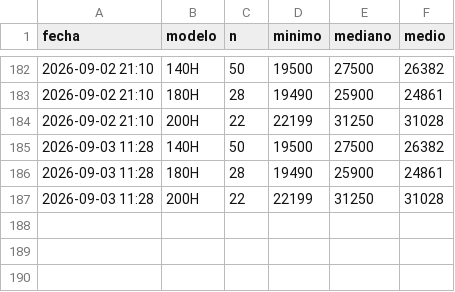
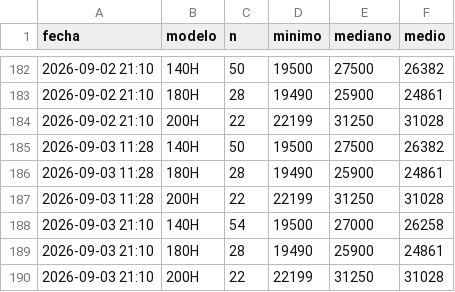
Before and after one commit to Over84sp/coches-corolla, a CSV file: .data/historico_modelos.csv, drawn as a sheet; only a part is shown, gaps mark what is left out.

```diff
--- a/.data/historico_modelos.csv
+++ b/.data/historico_modelos.csv
@@ -187 +187,4 @@ fecha,modelo,n,minimo,mediano,medio
 2026-09-03 11:28,200H,22,22199,31250,31028
+2026-09-03 21:10,140H,54,19500,27000,26258
+2026-09-03 21:10,180H,28,19490,25900,24861
+2026-09-03 21:10,200H,22,22199,31250,31028
```
Also changed, not shown: .data/anuncios.csv, .data/comentarios.csv, 9 other files.
